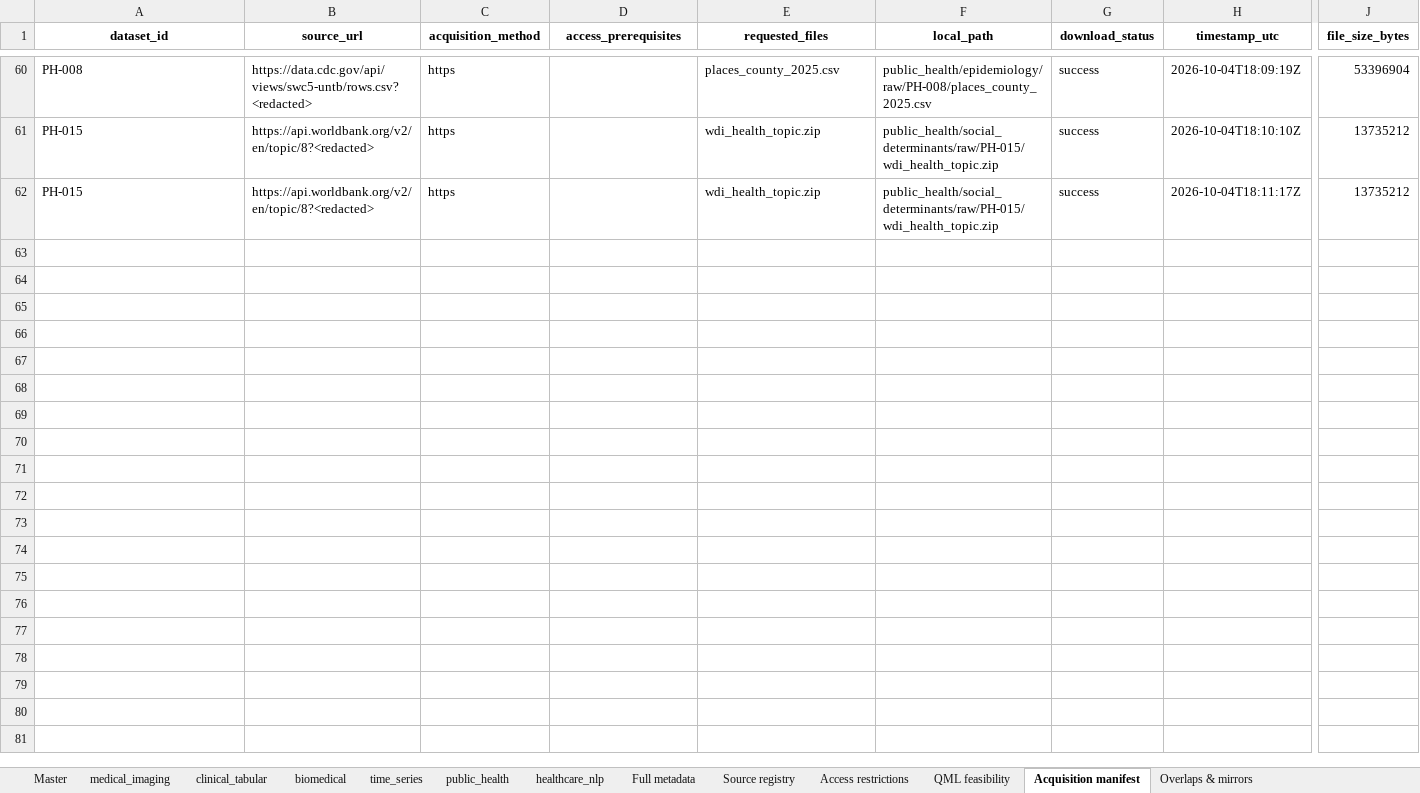
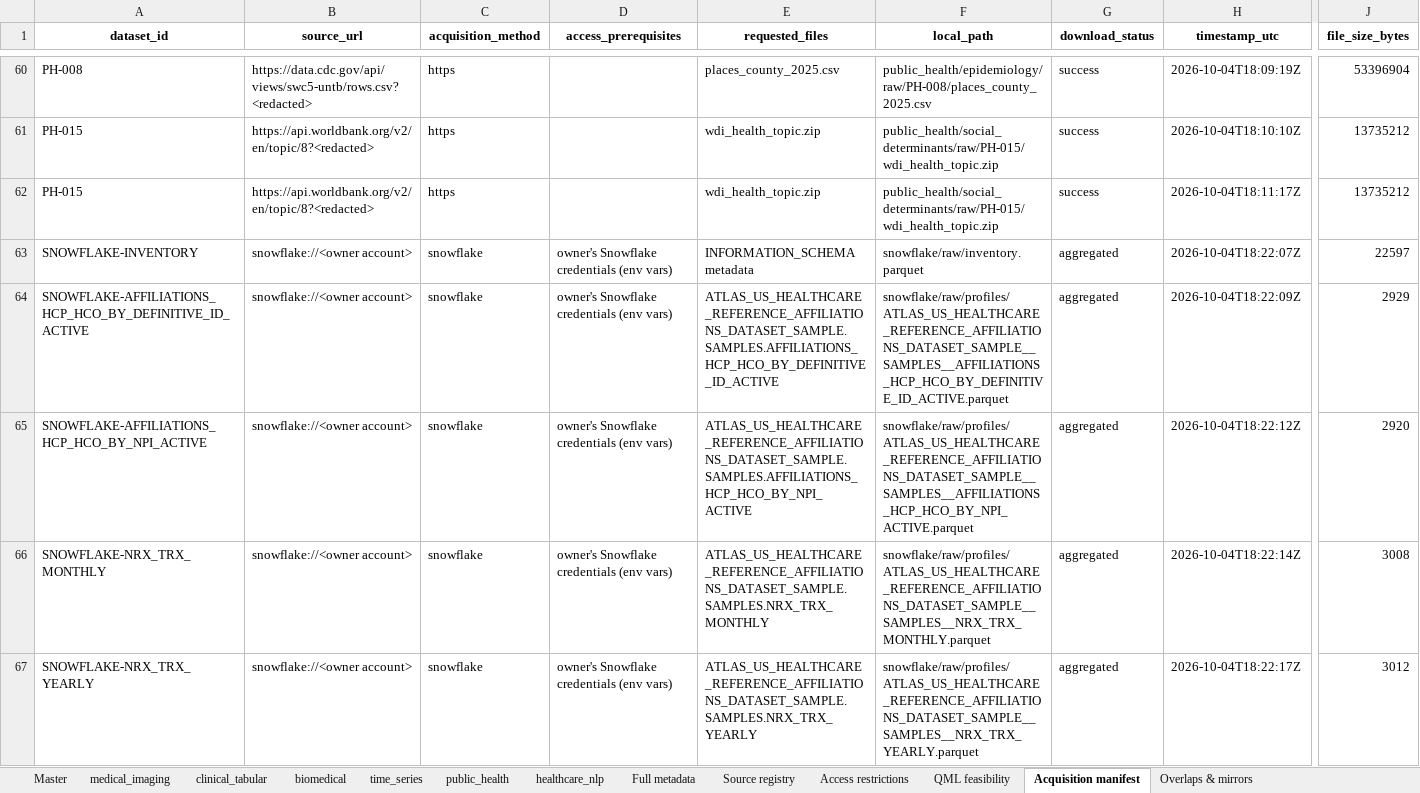
Before and after one commit to vishal29bhp/healthcare-ai-quantum-lab, an Excel workbook: healthcare-datasets/catalog/master_catalog.xlsx, sheet Acquisition manifest, drawn as a sheet; only a part is shown, gaps mark what is left out; values as stored, in another font and other column widths than the file's, no borders; rows hold the shown columns only; the diff covers the shown part only; the diff names each change by its address in the sheet, - before the commit and + after, or states it on an @@ line.

```diff
--- a/healthcare-datasets/catalog/master_catalog.xlsx (sheet Acquisition manifest)
+++ b/healthcare-datasets/catalog/master_catalog.xlsx (sheet Acquisition manifest)
+row 63: SNOWFLAKE-INVENTORY | snowflake://<owner account> | snowflake | owner's Snowflake credentials (env vars) | INFORMATION_SCHEMA metadata | snowflake/raw/inventory.parquet | aggregated | 2026-10-04T18:22:07Z | 22597
+row 64: SNOWFLAKE-AFFILIATIONS_HCP_HCO_BY_DEFINITIVE_ID_ACTIVE | snowflake://<owner account> | snowflake | owner's Snowflake credentials (env vars) | ATLAS_US_HEALTHCARE_REFERENCE_AFFILIATIONS_DATASET_SAMPLE.SAMPLES.AFFILIATIONS_HCP_HCO_BY_DEFINITIVE_ID_ACTIVE | snowflake/raw/profiles/ATLAS_US_HEALTHCARE_REFERENCE_AFFILIATIONS_DATASET_SAMPLE__SAMPLES__AFFILIATIONS_HCP_HCO_BY_DEFINITIVE_ID_ACTIVE.parquet | aggregated | 2026-10-04T18:22:09Z | 2929
+row 65: SNOWFLAKE-AFFILIATIONS_HCP_HCO_BY_NPI_ACTIVE | snowflake://<owner account> | snowflake | owner's Snowflake credentials (env vars) | ATLAS_US_HEALTHCARE_REFERENCE_AFFILIATIONS_DATASET_SAMPLE.SAMPLES.AFFILIATIONS_HCP_HCO_BY_NPI_ACTIVE | snowflake/raw/profiles/ATLAS_US_HEALTHCARE_REFERENCE_AFFILIATIONS_DATASET_SAMPLE__SAMPLES__AFFILIATIONS_HCP_HCO_BY_NPI_ACTIVE.parquet | aggregated | 2026-10-04T18:22:12Z | 2920
+row 66: SNOWFLAKE-NRX_TRX_MONTHLY | snowflake://<owner account> | snowflake | owner's Snowflake credentials (env vars) | ATLAS_US_HEALTHCARE_REFERENCE_AFFILIATIONS_DATASET_SAMPLE.SAMPLES.NRX_TRX_MONTHLY | snowflake/raw/profiles/ATLAS_US_HEALTHCARE_REFERENCE_AFFILIATIONS_DATASET_SAMPLE__SAMPLES__NRX_TRX_MONTHLY.parquet | aggregated | 2026-10-04T18:22:14Z | 3008
+row 67: SNOWFLAKE-NRX_TRX_YEARLY | snowflake://<owner account> | snowflake | owner's Snowflake credentials (env vars) | ATLAS_US_HEALTHCARE_REFERENCE_AFFILIATIONS_DATASET_SAMPLE.SAMPLES.NRX_TRX_YEARLY | snowflake/raw/profiles/ATLAS_US_HEALTHCARE_REFERENCE_AFFILIATIONS_DATASET_SAMPLE__SAMPLES__NRX_TRX_YEARLY.parquet | aggregated | 2026-10-04T18:22:17Z | 3012
```
Also changed, not shown: 59 added rows elsewhere in this sheet, sheet Full metadata, sheet Master, sheet public_health, sheet healthcare_nlp, sheet Access restrictions, 16 other files.
